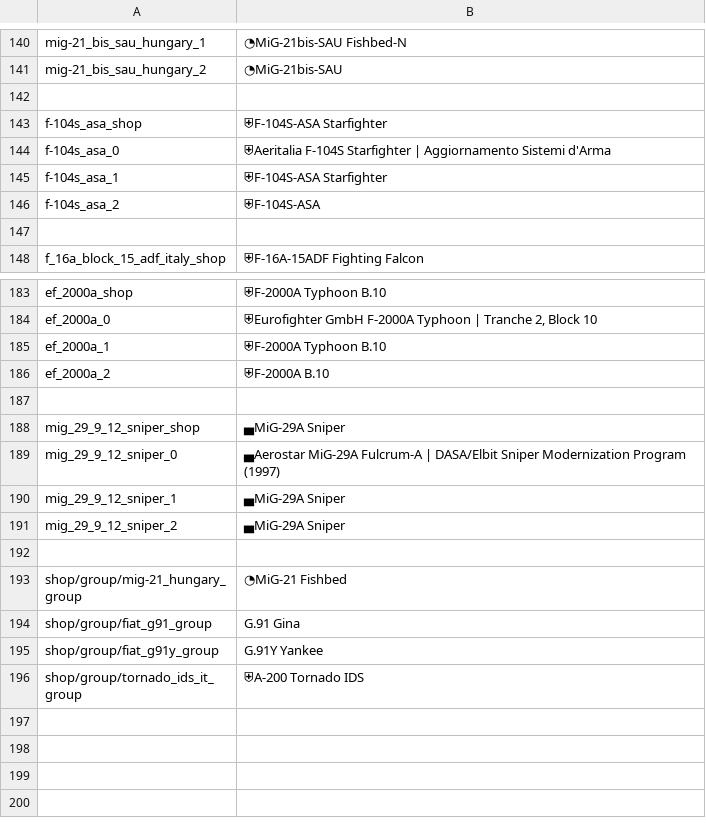
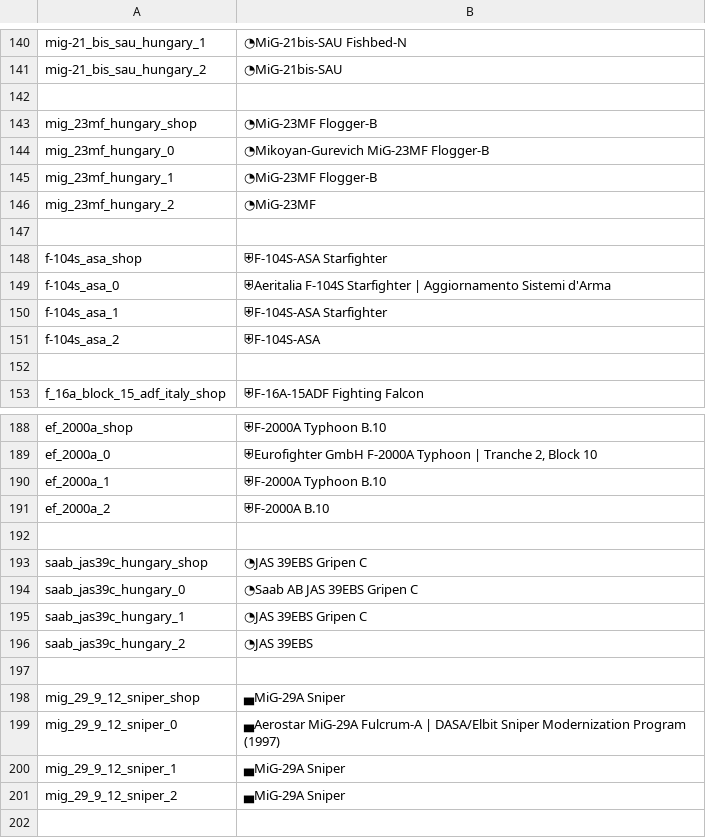
Before and after one commit to LordSyrupy/LordSyrupysLocalization, a CSV file: Mod Files/syrup_units_it.csv, drawn as a sheet; only a part is shown, gaps mark what is left out; the shorter side is filled out with more unchanged rows; the diff names each change by its address in the sheet, - before the commit and + after, or states it on an @@ line.

```diff
--- a/Mod Files/syrup_units_it.csv
+++ b/Mod Files/syrup_units_it.csv
+row 143: mig_23mf_hungary_shop | ◔MiG-23MF Flogger-B
+row 144: mig_23mf_hungary_0 | ◔Mikoyan-Gurevich MiG-23MF Flogger-B
+row 145: mig_23mf_hungary_1 | ◔MiG-23MF Flogger-B
+row 146: mig_23mf_hungary_2 | ◔MiG-23MF
+row 147: (empty)
+row 192: (empty)
+row 193: saab_jas39c_hungary_shop | ◔JAS 39EBS Gripen C
+row 194: saab_jas39c_hungary_0 | ◔Saab AB JAS 39EBS Gripen C
+row 195: saab_jas39c_hungary_1 | ◔JAS 39EBS Gripen C
+row 196: saab_jas39c_hungary_2 | ◔JAS 39EBS
```
Also changed, not shown: Mod Files/syrup_units_fr.csv, Mod Files/syrup_version.csv, 4 other files.
